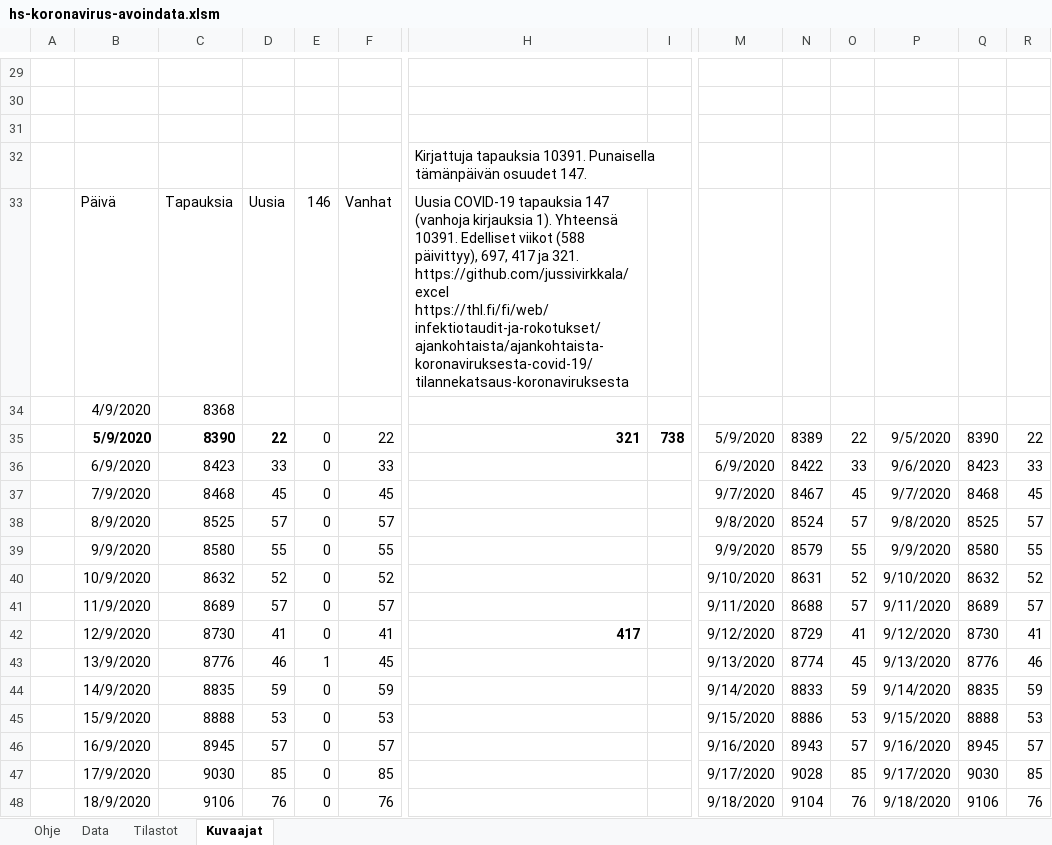
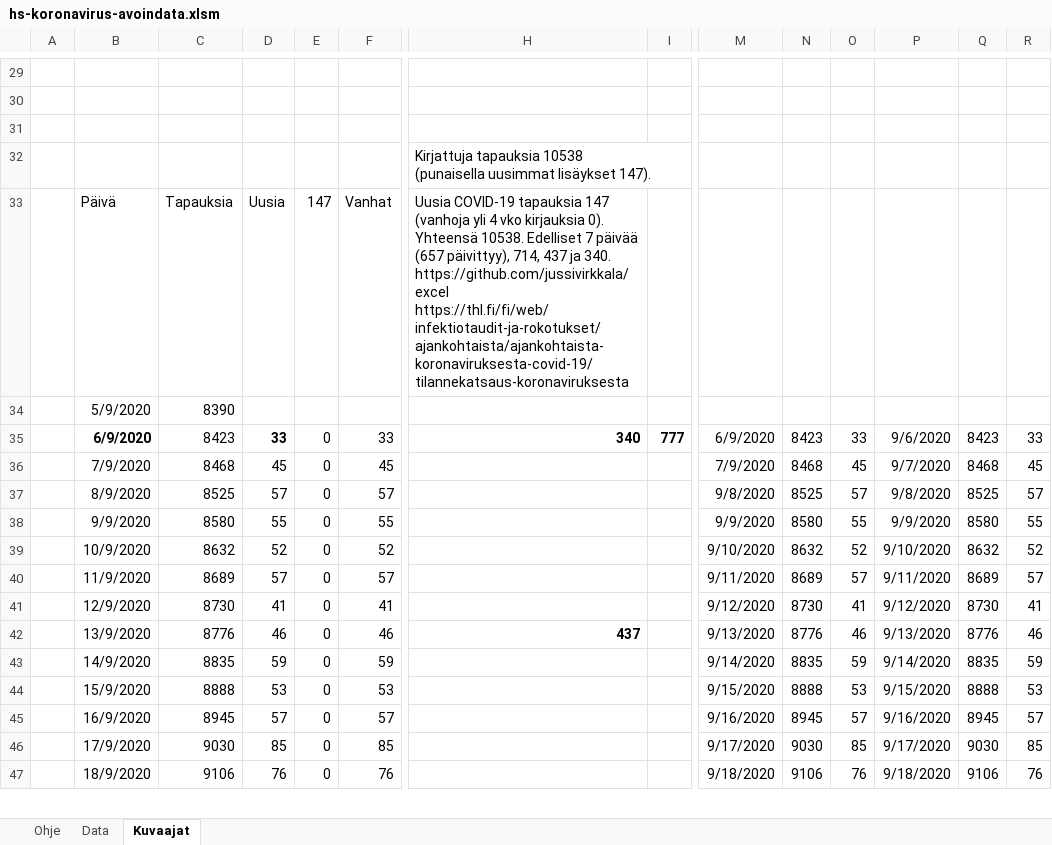
Before and after one commit to jussivirkkala/Excel, an Excel workbook: hs-koronavirus-avoindata/hs-koronavirus-avoindata.xlsm, sheet Kuvaajat, drawn as a sheet; only a part is shown, gaps mark what is left out; values as stored, in another font and other column widths than the file's, no borders; charts and pictures not drawn; removed rows and columns are numbered as before the commit, all else as after; rows hold the shown columns only; ↵ is a line break in a cell; the diff covers the shown part only; the diff names each change by its address in the sheet, - before the commit and + after, or states it on an @@ line.

Commit message:
Update hs-koronavirus-avoindata.xlsm
Updated data source to https://w3qa5ydb4l.execute-api.eu-west-1.amazonaws.com/prod/processedThlData.

```diff
--- a/hs-koronavirus-avoindata/hs-koronavirus-avoindata.xlsm (sheet Kuvaajat)
+++ b/hs-koronavirus-avoindata/hs-koronavirus-avoindata.xlsm (sheet Kuvaajat)
-sheet tab: Tilastot
-H32: Kirjattuja tapauksia 10391. Punaisella tämänpäivän osuudet 147.
+H32: Kirjattuja tapauksia 10538 ↵ (punaisella uusimmat lisäykset 147).
-E33: 146
+E33: 147
-H33: …147 (vanhoja kirjauksia 1). Yhteensä 10391. Edelliset viikot (588 päivittyy), 697, 417 ja 321. https://github.com/jussivirkkala/excel https://thl.fi/fi/web/infektiotaudit-ja-rokotukset/ajankohtaista/ajankohtaista-koronaviruksesta-covid-19/tilannekatsaus-koronaviruksesta
+H33: …147 (vanhoja yli 4 vko kirjauksia 0). Yhteensä 10538. Edelliset 7 päivää (657 päivittyy), 714, 437 ja 340. https://github.com/jussivirkkala/excel https://thl.fi/fi/web/infektiotaudit-ja-rokotukset/ajankohtaista/ajankohtaista-koronaviruksesta-covid-19/tilannekatsaus-koronaviruksesta
-row 34:  | 4/9/2020 | 8368
-row 35:  | 5/9/2020 | 8390 | 22 | 0 | 22 | 321 | 738 | 5/9/2020 | 8389 | 22 | 9/5/2020 | 8390 | 22
+row 34:  | 5/9/2020 | 8390
-B35 bold: off
+B35 bold: on
-D35 bold: off
+D35 bold: on
-H35: (empty)
+H35: 340
-I35: (empty)
+I35: 777
-N35: 8422
+N35: 8423
-M36: 9/7/2020
+M36: 7/9/2020
-N36: 8467
+N36: 8468
-N37: 8524
+N37: 8525
-N38: 8579
+N38: 8580
-N39: 8631
+N39: 8632
-N40: 8688
+N40: 8689
-H41: 417
+H41: (empty)
-N41: 8729
+N41: 8730
-E42: 1
+E42: 0
-F42: 45
+F42: 46
-H42: (empty)
+H42: 437
-N42: 8774
+N42: 8776
-O42: 45
+O42: 46
-N43: 8833
+N43: 8835
-N44: 8886
+N44: 8888
-N45: 8943
+N45: 8945
-N46: 9028
+N46: 9030
-N47: 9104
+N47: 9106
```
Also changed, not shown: 9 added rows, 8 removed rows, 27 edited cells and cell formats elsewhere in this sheet, sheet Data, sheet Ohje, formulas that keep their value, charts or pictures.
